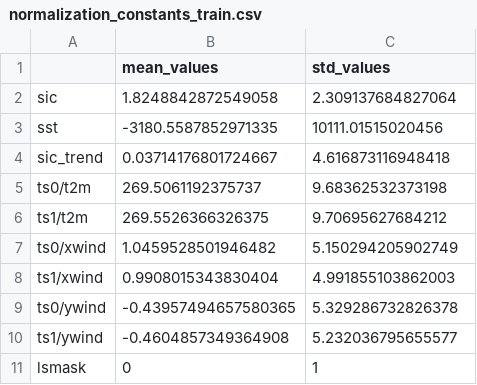
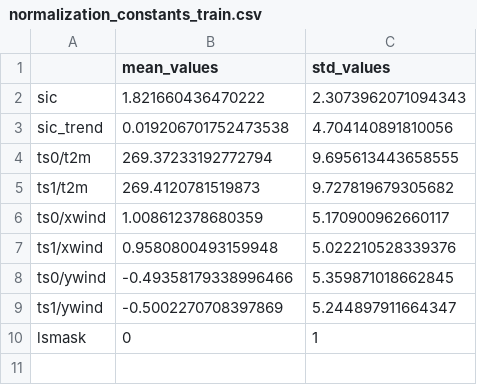
Before and after one commit to AreFrode/MScThesis_AreKvanum2022_SeaIceML, a CSV file: PrepareDataset/Data/two_day_forecast/normalization_constants_train.csv, drawn as a sheet.

```diff
--- a/PrepareDataset/Data/two_day_forecast/normalization_constants_train.csv
+++ b/PrepareDataset/Data/two_day_forecast/normalization_constants_train.csv
@@ -1,11 +1,10 @@
 ,mean_values,std_values
-sic,1.8248842872549058,2.309137684827064
-sst,-3180.5587852971335,10111.01515020456
-sic_trend,0.03714176801724667,4.616873116948418
-ts0/t2m,269.5061192375737,9.68362532373198
-ts1/t2m,269.5526366326375,9.70695627684212
-ts0/xwind,1.0459528501946482,5.150294205902749
-ts1/xwind,0.9908015343830404,4.991855103862003
-ts0/ywind,-0.43957494657580365,5.329286732826378
-ts1/ywind,-0.4604857349364908,5.232036795655577
+sic,1.821660436470222,2.3073962071094343
+sic_trend,0.019206701752473538,4.704140891810056
+ts0/t2m,269.37233192772794,9.695613443658555
+ts1/t2m,269.4120781519873,9.727819679305682
+ts0/xwind,1.008612378680359,5.170900962660117
+ts1/xwind,0.9580800493159948,5.022210528339376
+ts0/ywind,-0.49358179338996466,5.359871018662845
+ts1/ywind,-0.5002270708397869,5.244897911664347
 lsmask,0,1
```
Also changed, not shown: PrepareDataset/Data/two_day_forecast/normalization_constants_validation.csv, 21 other files.
